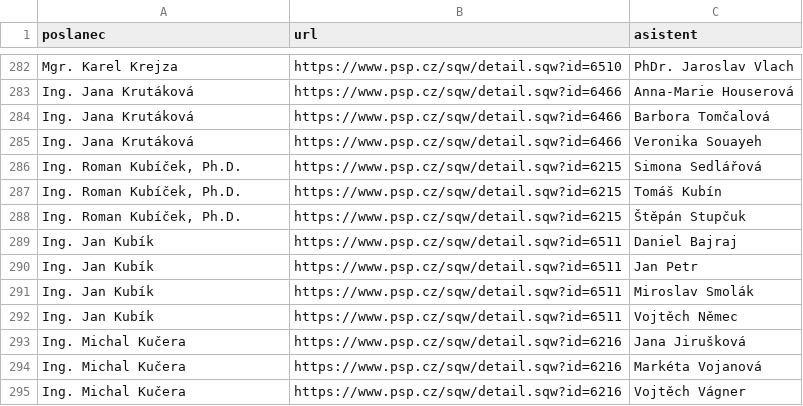
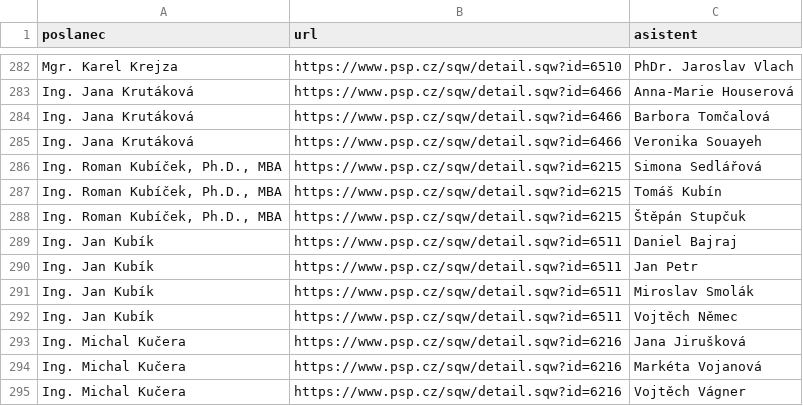
Before and after one commit to kokes/psp-asistenti, a CSV file: asistenti.csv, drawn as a sheet; only a part is shown, gaps mark what is left out.

```diff
--- a/asistenti.csv
+++ b/asistenti.csv
@@ -285,5 +285,5 @@ Ing. Jana Krutáková,https://www.psp.cz/sqw/detail.sqw?id=6466,Barbora Tomčalo
 Ing. Jana Krutáková,https://www.psp.cz/sqw/detail.sqw?id=6466,Veronika Souayeh
-"Ing. Roman Kubíček, Ph.D.",https://www.psp.cz/sqw/detail.sqw?id=6215,Simona Sedlářová
-"Ing. Roman Kubíček, Ph.D.",https://www.psp.cz/sqw/detail.sqw?id=6215,Tomáš Kubín
-"Ing. Roman Kubíček, Ph.D.",https://www.psp.cz/sqw/detail.sqw?id=6215,Štěpán Stupčuk
+"Ing. Roman Kubíček, Ph.D., MBA",https://www.psp.cz/sqw/detail.sqw?id=6215,Simona Sedlářová
+"Ing. Roman Kubíček, Ph.D., MBA",https://www.psp.cz/sqw/detail.sqw?id=6215,Tomáš Kubín
+"Ing. Roman Kubíček, Ph.D., MBA",https://www.psp.cz/sqw/detail.sqw?id=6215,Štěpán Stupčuk
 Ing. Jan Kubík,https://www.psp.cz/sqw/detail.sqw?id=6511,Daniel Bajraj
```
Also changed, not shown: 1 other file.
